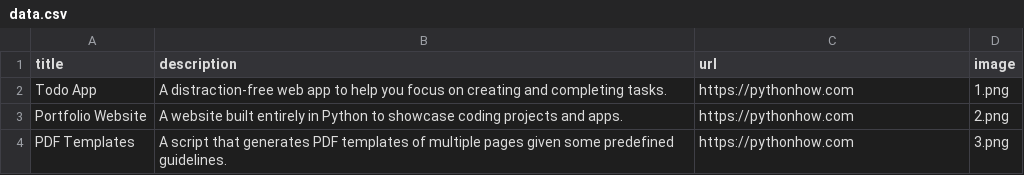
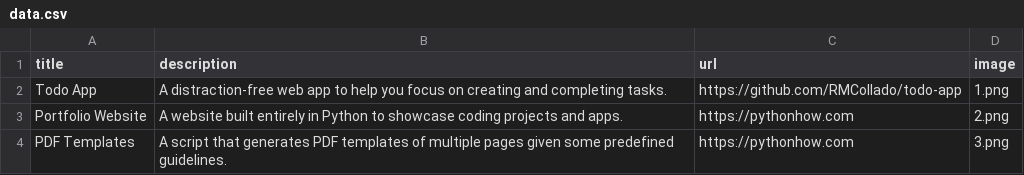
Before and after one commit to RMCollado/Portfolio-Website, a CSV file: data.csv, drawn as a sheet; only a part is shown.

Commit message:
Added description, images, and links

```diff
--- a/data.csv
+++ b/data.csv
@@ -1,3 +1,3 @@
 title;description;url;image
-Todo App;A distraction-free web app to help you focus on creating and completing tasks.;https://pythonhow.com;1.png
+Todo App;A distraction-free web app to help you focus on creating and completing tasks.;https://github.com/RMCollado/todo-app;1.png
 Portfolio Website;A website built entirely in Python to showcase coding projects and apps.;https://pythonhow.com;2.png
```
Also changed, not shown: 1 other file.
